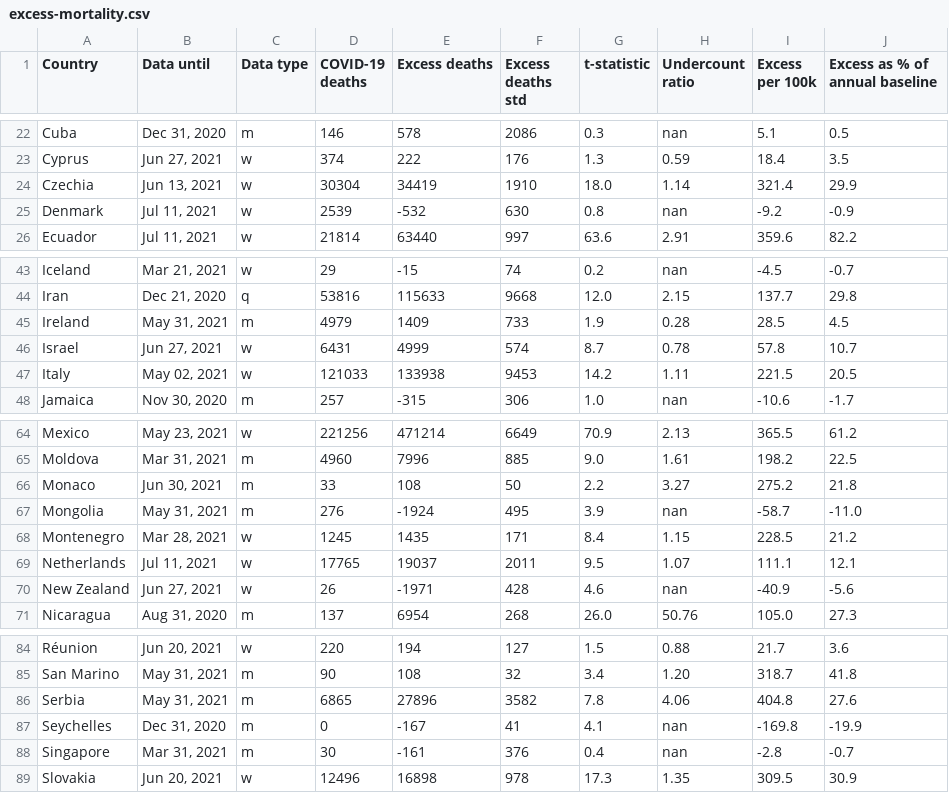
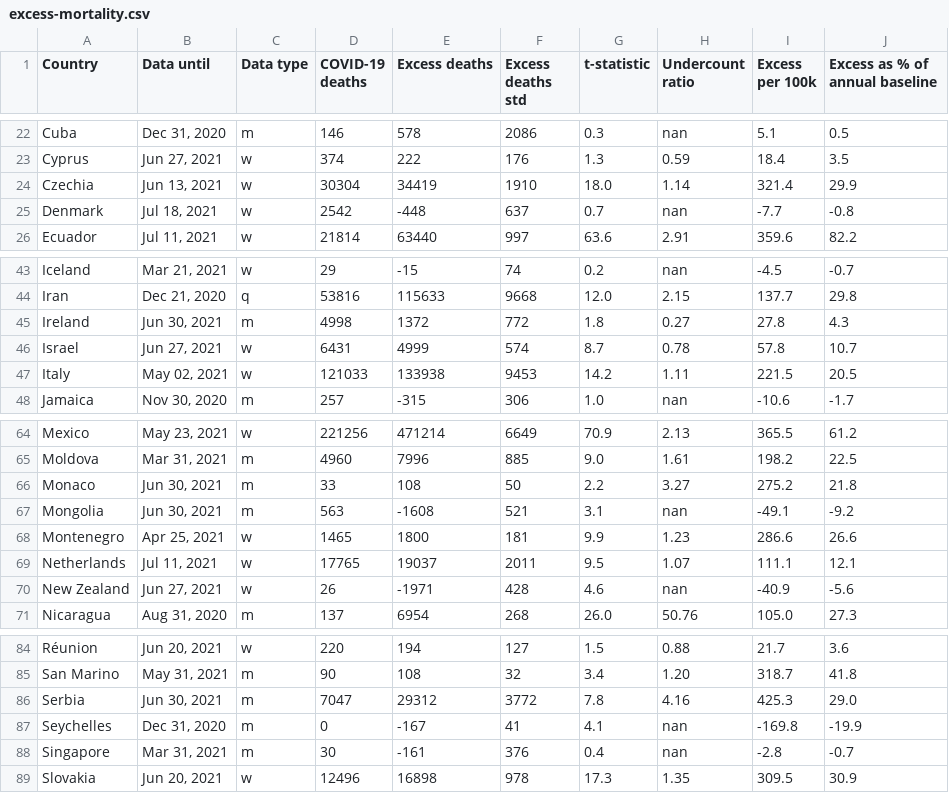
Before and after one commit to dkobak/excess-mortality, a CSV file: excess-mortality.csv, drawn as a sheet; only a part is shown, gaps mark what is left out; the diff covers the shown part only.

Commit message:
WMD data update

```diff
--- a/excess-mortality.csv
+++ b/excess-mortality.csv
@@ -24,3 +24,3 @@ Cyprus,"Jun 27, 2021",w,374,222,176,1.3,0.59,18.4,3.5
 Czechia,"Jun 13, 2021",w,30304,34419,1910,18.0,1.14,321.4,29.9
-Denmark,"Jul 11, 2021",w,2539,-532,630,0.8,nan,-9.2,-0.9
+Denmark,"Jul 18, 2021",w,2542,-448,637,0.7,nan,-7.7,-0.8
 Ecuador,"Jul 11, 2021",w,21814,63440,997,63.6,2.91,359.6,82.2
@@ -44,3 +44,3 @@ Iceland,"Mar 21, 2021",w,29,-15,74,0.2,nan,-4.5,-0.7
 Iran,"Dec 21, 2020",q,53816,115633,9668,12.0,2.15,137.7,29.8
-Ireland,"May 31, 2021",m,4979,1409,733,1.9,0.28,28.5,4.5
+Ireland,"Jun 30, 2021",m,4998,1372,772,1.8,0.27,27.8,4.3
 Israel,"Jun 27, 2021",w,6431,4999,574,8.7,0.78,57.8,10.7
@@ -66,4 +66,4 @@ Moldova,"Mar 31, 2021",m,4960,7996,885,9.0,1.61,198.2,22.5
 Monaco,"Jun 30, 2021",m,33,108,50,2.2,3.27,275.2,21.8
-Mongolia,"May 31, 2021",m,276,-1924,495,3.9,nan,-58.7,-11.0
-Montenegro,"Mar 28, 2021",w,1245,1435,171,8.4,1.15,228.5,21.2
+Mongolia,"Jun 30, 2021",m,563,-1608,521,3.1,nan,-49.1,-9.2
+Montenegro,"Apr 25, 2021",w,1465,1800,181,9.9,1.23,286.6,26.6
 Netherlands,"Jul 11, 2021",w,17765,19037,2011,9.5,1.07,111.1,12.1
@@ -85,3 +85,3 @@ Réunion,"Jun 20, 2021",w,220,194,127,1.5,0.88,21.7,3.6
 San Marino,"May 31, 2021",m,90,108,32,3.4,1.20,318.7,41.8
-Serbia,"May 31, 2021",m,6865,27896,3582,7.8,4.06,404.8,27.6
+Serbia,"Jun 30, 2021",m,7047,29312,3772,7.8,4.16,425.3,29.0
 Seychelles,"Dec 31, 2020",m,0,-167,41,4.1,nan,-169.8,-19.9
```
Also changed, not shown: 7 edited cells elsewhere in this file, excess-mortality-2020.csv, 6 other files.
